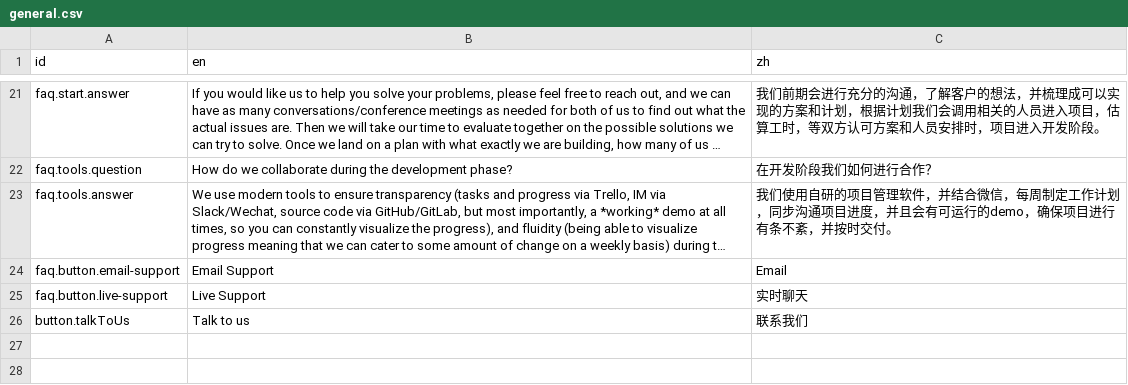
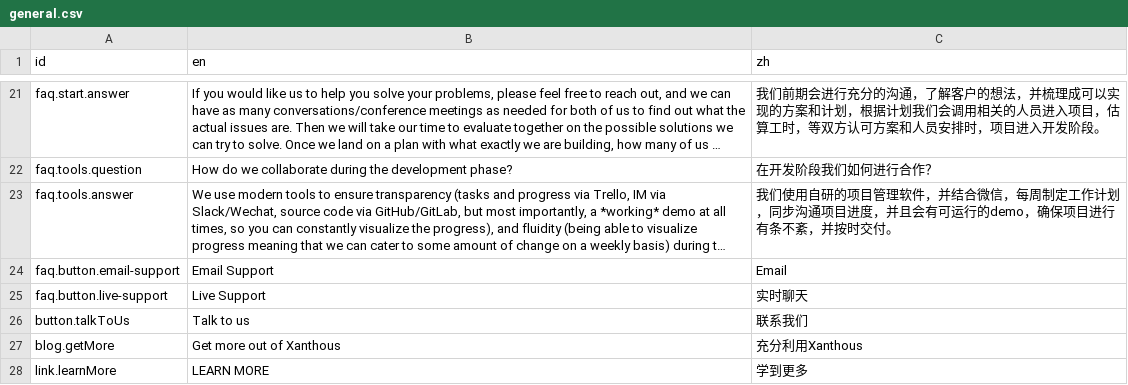
Before and after one commit to zhusupbekova/xanthous-next-notion, a CSV file: src/data/i18n/general.csv, drawn as a sheet; only a part is shown, gaps mark what is left out; long unchanged cells end in ….

```diff
--- a/src/data/i18n/general.csv
+++ b/src/data/i18n/general.csv
@@ -26 +26,3 @@ faq.button.live-support,Live Support,实时聊天
 button.talkToUs,Talk to us,联系我们
+blog.getMore,"Get more out of Xanthous","充分利用Xanthous"
+link.learnMore,"LEARN MORE","学到更多"
```
Also changed, not shown: 4 other files.
